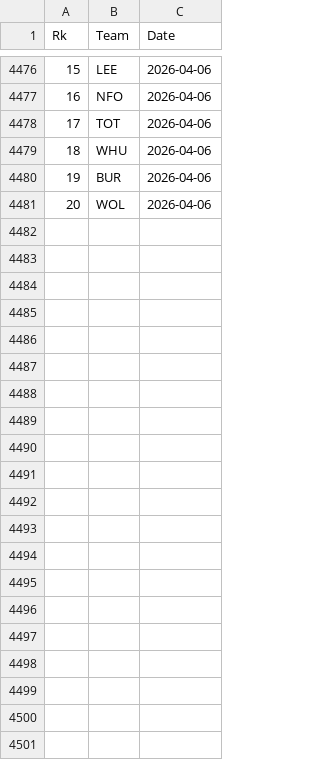
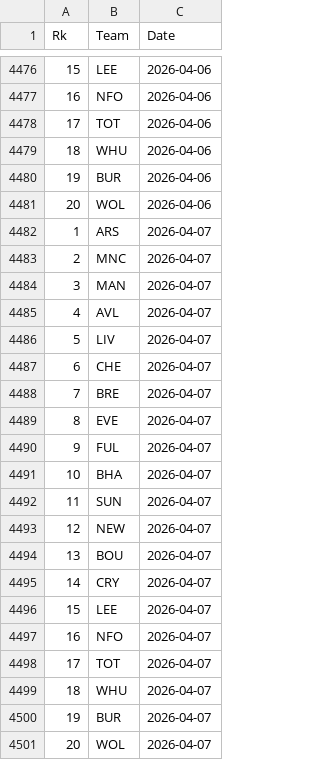
Before and after one commit to martinbog19/pl-preds, a CSV file: data/prem/standings.csv, drawn as a sheet; only a part is shown, gaps mark what is left out; the diff names each change by its address in the sheet, - before the commit and + after, or states it on an @@ line.

```diff
--- a/data/prem/standings.csv
+++ b/data/prem/standings.csv
+row 4482: 1 | ARS | 2026-04-07
+row 4483: 2 | MNC | 2026-04-07
+row 4484: 3 | MAN | 2026-04-07
+row 4485: 4 | AVL | 2026-04-07
+row 4486: 5 | LIV | 2026-04-07
+row 4487: 6 | CHE | 2026-04-07
+row 4488: 7 | BRE | 2026-04-07
+row 4489: 8 | EVE | 2026-04-07
+row 4490: 9 | FUL | 2026-04-07
+row 4491: 10 | BHA | 2026-04-07
+row 4492: 11 | SUN | 2026-04-07
+row 4493: 12 | NEW | 2026-04-07
+row 4494: 13 | BOU | 2026-04-07
+row 4495: 14 | CRY | 2026-04-07
+row 4496: 15 | LEE | 2026-04-07
+row 4497: 16 | NFO | 2026-04-07
+row 4498: 17 | TOT | 2026-04-07
+row 4499: 18 | WHU | 2026-04-07
+row 4500: 19 | BUR | 2026-04-07
+row 4501: 20 | WOL | 2026-04-07
```
Also changed, not shown: data/prem/metrics.csv.
